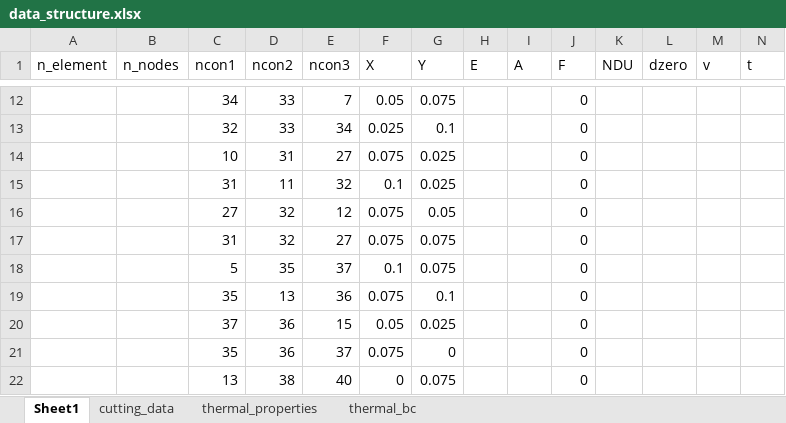
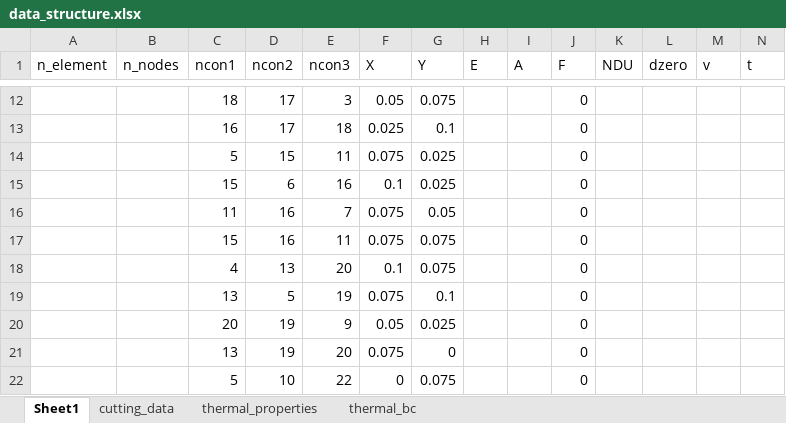
Before and after one commit to RourkePoirier/CAEA-Assignment-2, an Excel workbook: data_structure.xlsx, sheet Sheet1, drawn as a sheet; only a part is shown, gaps mark what is left out; values as stored, in another font and other column widths than the file's, no borders; the diff covers the shown part only; the diff names each change by its address in the sheet, - before the commit and + after, or states it on an @@ line.

```diff
--- a/data_structure.xlsx (sheet Sheet1)
+++ b/data_structure.xlsx (sheet Sheet1)
-C12 (ncon1): 34
+C12 (ncon1): 18
-D12:D13 (ncon2): 33
+D12:D13 (ncon2): 17
-E12 (ncon3): 7
+E12 (ncon3): 3
-C13 (ncon1): 32
+C13 (ncon1): 16
-E13 (ncon3): 34
+E13 (ncon3): 18
-C14 (ncon1): 10
+C14 (ncon1): 5
-D14 (ncon2): 31
+D14 (ncon2): 15
-E14 (ncon3): 27
+E14 (ncon3): 11
-C15 (ncon1): 31
+C15 (ncon1): 15
-D15 (ncon2): 11
+D15 (ncon2): 6
-E15 (ncon3): 32
+E15 (ncon3): 16
-C16 (ncon1): 27
+C16 (ncon1): 11
-D16:D17 (ncon2): 32
+D16:D17 (ncon2): 16
-E16 (ncon3): 12
+E16 (ncon3): 7
-C17 (ncon1): 31
+C17 (ncon1): 15
-E17 (ncon3): 27
+E17 (ncon3): 11
-C18 (ncon1): 5
+C18 (ncon1): 4
-D18 (ncon2): 35
+D18 (ncon2): 13
-E18 (ncon3): 37
+E18 (ncon3): 20
-C19 (ncon1): 35
+C19 (ncon1): 13
-D19 (ncon2): 13
+D19 (ncon2): 5
-E19 (ncon3): 36
+E19 (ncon3): 19
-C20 (ncon1): 37
+C20 (ncon1): 20
-D20:D21 (ncon2): 36
+D20:D21 (ncon2): 19
-E20 (ncon3): 15
+E20 (ncon3): 9
-C21 (ncon1): 35
+C21 (ncon1): 13
-E21 (ncon3): 37
+E21 (ncon3): 20
-C22 (ncon1): 13
+C22 (ncon1): 5
-D22 (ncon2): 38
+D22 (ncon2): 10
-E22 (ncon3): 40
+E22 (ncon3): 22
```
Also changed, not shown: 112 removed rows and 58 edited cells elsewhere in this sheet, sheet thermal_bc, sheet thermal_properties, project2_results.xlsx, 4 other files.
